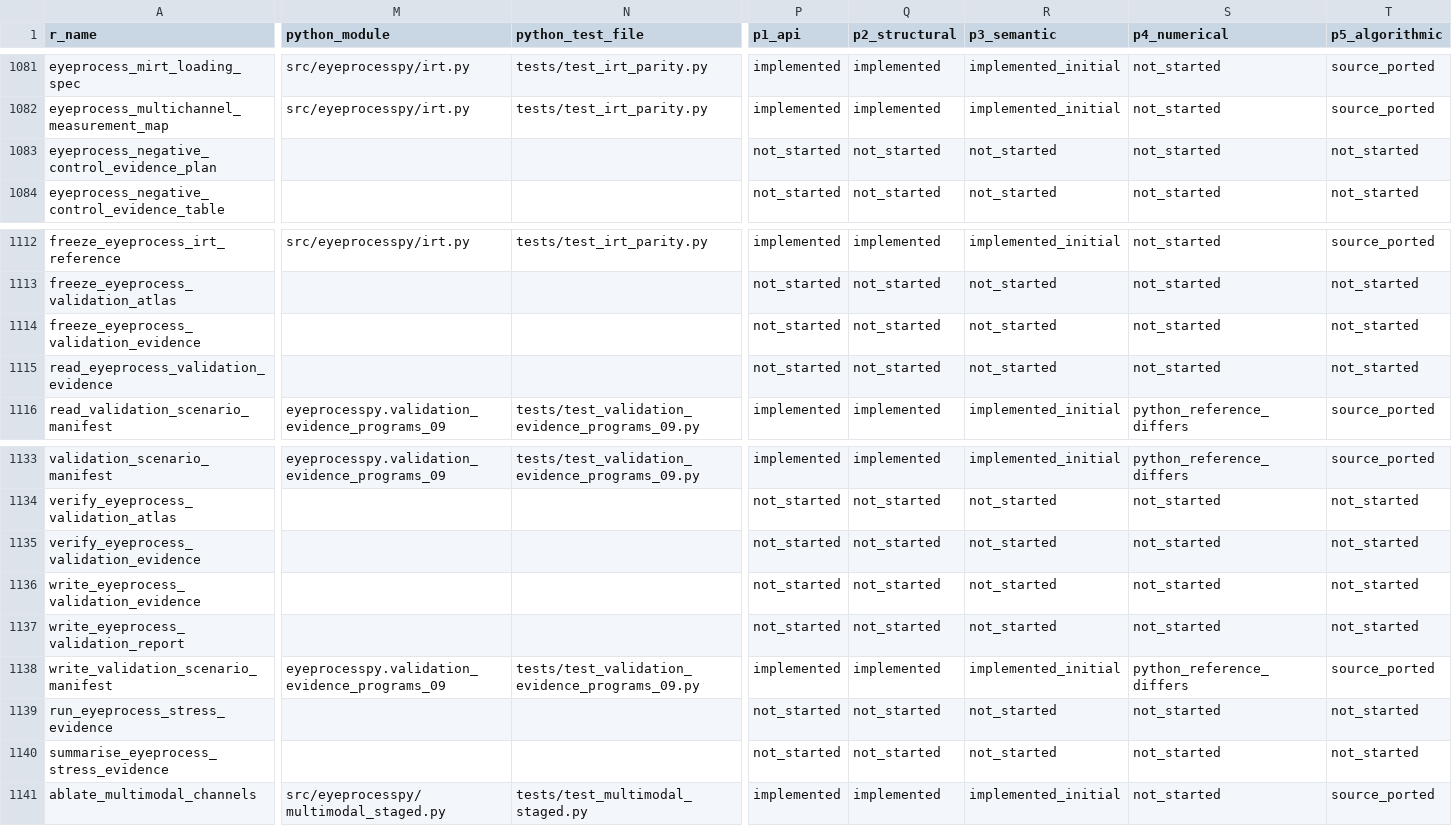
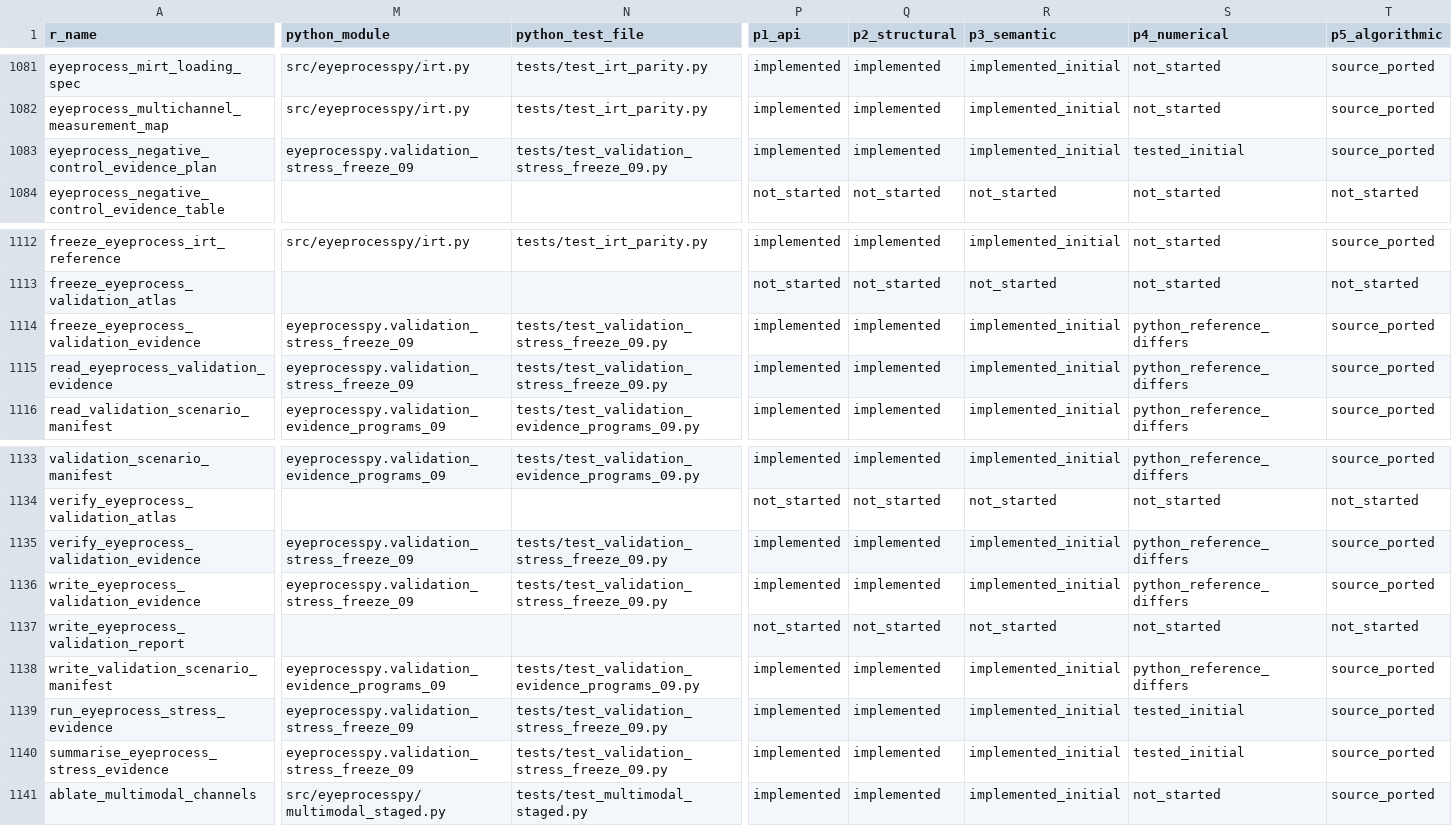
Before and after one commit to stefanosbalaskas/eyeprocesspy, a CSV file: parity/PARITY_MATRIX.csv, drawn as a sheet; only a part is shown, gaps mark what is left out; the diff covers the shown part only; the diff names each change by its address in the sheet, - before the commit and + after, or states it on an @@ line.

Commit message:
feat: port validation stress and freeze evidence

```diff
--- a/parity/PARITY_MATRIX.csv
+++ b/parity/PARITY_MATRIX.csv
-M1083 (python_module): (empty)
+M1083 (python_module): eyeprocesspy.validation_stress_freeze_09
-N1083 (python_test_file): (empty)
+N1083 (python_test_file): tests/test_validation_stress_freeze_09.py
-P1083 (p1_api): not_started
+P1083 (p1_api): implemented
-Q1083 (p2_structural): not_started
+Q1083 (p2_structural): implemented
-R1083 (p3_semantic): not_started
+R1083 (p3_semantic): implemented_initial
-S1083 (p4_numerical): not_started
+S1083 (p4_numerical): tested_initial
-T1083 (p5_algorithmic): not_started
+T1083 (p5_algorithmic): source_ported
-M1114:M1115 (python_module): (empty)
+M1114:M1115 (python_module): eyeprocesspy.validation_stress_freeze_09
-N1114:N1115 (python_test_file): (empty)
+N1114:N1115 (python_test_file): tests/test_validation_stress_freeze_09.py
-P1114:P1115 (p1_api): not_started
+P1114:P1115 (p1_api): implemented
-Q1114:Q1115 (p2_structural): not_started
+Q1114:Q1115 (p2_structural): implemented
-R1114:R1115 (p3_semantic): not_started
+R1114:R1115 (p3_semantic): implemented_initial
-S1114:S1115 (p4_numerical): not_started
+S1114:S1115 (p4_numerical): python_reference_differs
-T1114:T1115 (p5_algorithmic): not_started
+T1114:T1115 (p5_algorithmic): source_ported
-M1135:M1136 (python_module): (empty)
+M1135:M1136 (python_module): eyeprocesspy.validation_stress_freeze_09
-N1135:N1136 (python_test_file): (empty)
+N1135:N1136 (python_test_file): tests/test_validation_stress_freeze_09.py
-P1135:P1136 (p1_api): not_started
+P1135:P1136 (p1_api): implemented
-Q1135:Q1136 (p2_structural): not_started
+Q1135:Q1136 (p2_structural): implemented
-R1135:R1136 (p3_semantic): not_started
+R1135:R1136 (p3_semantic): implemented_initial
-S1135:S1136 (p4_numerical): not_started
+S1135:S1136 (p4_numerical): python_reference_differs
-T1135:T1136 (p5_algorithmic): not_started
+T1135:T1136 (p5_algorithmic): source_ported
-M1139:M1140 (python_module): (empty)
+M1139:M1140 (python_module): eyeprocesspy.validation_stress_freeze_09
-N1139:N1140 (python_test_file): (empty)
+N1139:N1140 (python_test_file): tests/test_validation_stress_freeze_09.py
-P1139:P1140 (p1_api): not_started
+P1139:P1140 (p1_api): implemented
-Q1139:Q1140 (p2_structural): not_started
+Q1139:Q1140 (p2_structural): implemented
-R1139:R1140 (p3_semantic): not_started
+R1139:R1140 (p3_semantic): implemented_initial
-S1139:S1140 (p4_numerical): not_started
+S1139:S1140 (p4_numerical): tested_initial
-T1139:T1140 (p5_algorithmic): not_started
+T1139:T1140 (p5_algorithmic): source_ported
```
Also changed, not shown: 68 edited cells elsewhere in this file, 3 other files.
